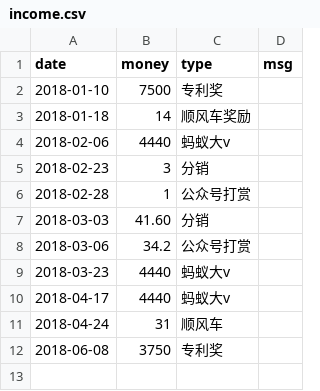
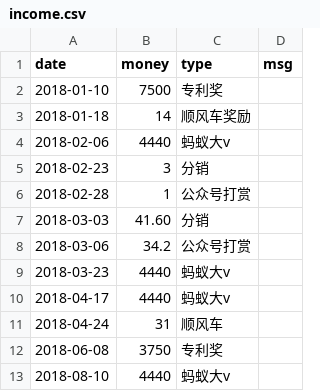
Before and after one commit to jinbin/lifebook, a CSV file: data/2018/income/income.csv, drawn as a sheet.

Commit message:
update

```diff
--- a/data/2018/income/income.csv
+++ b/data/2018/income/income.csv
@@ -12 +12,2 @@ date, money, type, msg
 2018-06-08, 3750, 专利奖
+2018-08-10, 4440, 蚂蚁大v
```
